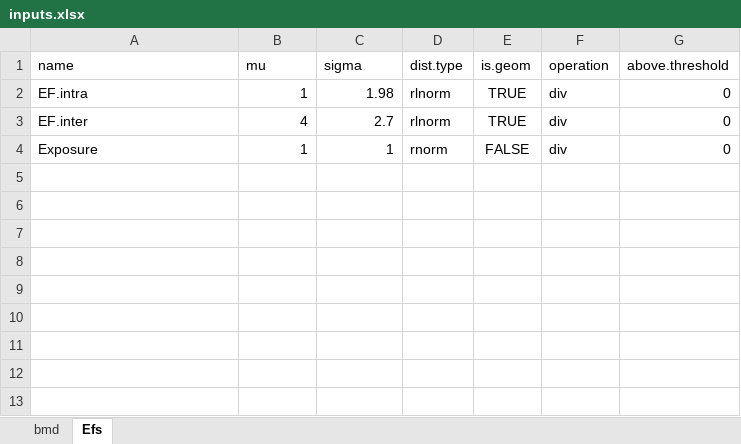
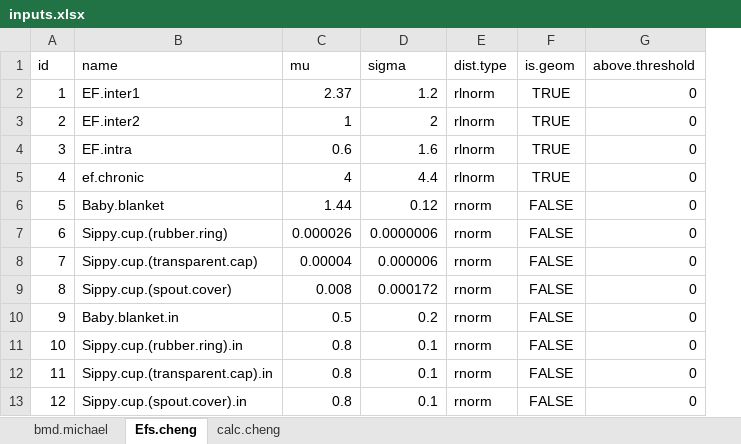
Before and after one commit to azabeo/extrapolation, an Excel workbook: inst/example.data/inputs.xlsx, sheet Efs.cheng, drawn as a sheet; values as stored, in another font and other column widths than the file's, no borders; table styles not drawn; removed rows and columns are numbered as before the commit, all else as after; the diff names each change by its address in the sheet, - before the commit and + after, or states it on an @@ line.

Commit message:
extrapolation following calc rules and plotit creates chart data to be used also outside R

```diff
--- a/inst/example.data/inputs.xlsx (sheet Efs.cheng)
+++ b/inst/example.data/inputs.xlsx (sheet Efs.cheng)
-sheet tab: bmd
+sheet tab: bmd.michael
-sheet tab: Efs
+sheet tab: Efs.cheng
+sheet tab: calc.cheng
+column A (id), rows 4-5: 3 | 4; row 9: 8
-column F (operation), rows 2-4: all div
+row 2: 1 | EF.inter1 | 2.37 | 1.2 | rlnorm | TRUE | 0
+row 3: 2 | EF.inter2 | 1 | 2 | rlnorm | TRUE | 0
-C4 (mu): 1
+C4 (mu): 0.6
-D4 (sigma): 1.98
+D4 (sigma): 1.6
-B5 (name): EF.inter
+B5 (name): ef.chronic
-D5 (sigma): 2.7
+D5 (sigma): 4.4
+row 6: 5 | Baby.blanket | 1.44 | 0.12 | rnorm | FALSE | 0
+row 7: 6 | Sippy.cup.(rubber.ring) | 0.000026 | 0.0000006 | rnorm | FALSE | 0
+row 8: 7 | Sippy.cup.(transparent.cap) | 0.00004 | 0.000006 | rnorm | FALSE | 0
-B9 (name): Exposure
+B9 (name): Sippy.cup.(spout.cover)
-C9 (mu): 1
+C9 (mu): 0.008
-D9 (sigma): 1
+D9 (sigma): 0.000172
+row 10: 9 | Baby.blanket.in | 0.5 | 0.2 | rnorm | FALSE | 0
+row 11: 10 | Sippy.cup.(rubber.ring).in | 0.8 | 0.1 | rnorm | FALSE | 0
+row 12: 11 | Sippy.cup.(transparent.cap).in | 0.8 | 0.1 | rnorm | FALSE | 0
+row 13: 12 | Sippy.cup.(spout.cover).in | 0.8 | 0.1 | rnorm | FALSE | 0
```
Also changed, not shown: sheet bmd.michael, 13 other files.
